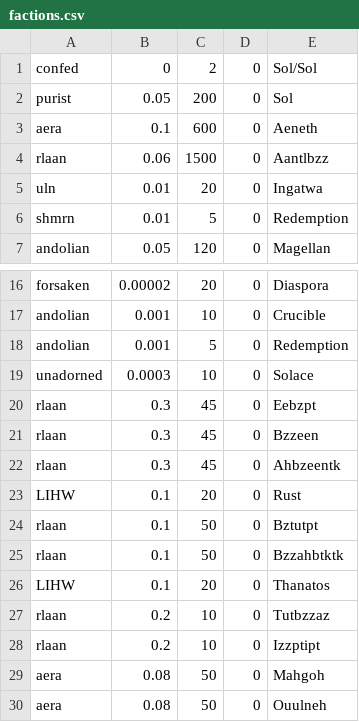
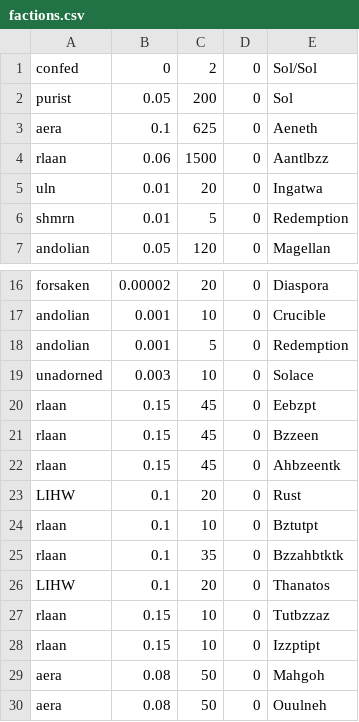
Before and after one commit to vincele/vegastrike, a CSV file: trunk/vegastrike/objconv/starsystemreader/factions.csv, drawn as a sheet; only a part is shown, gaps mark what is left out.

Commit message:
proto-milkyway

```diff
--- a/trunk/vegastrike/objconv/starsystemreader/factions.csv
+++ b/trunk/vegastrike/objconv/starsystemreader/factions.csv
@@ -2,3 +2,3 @@ confed,0,2,0,Sol/Sol
 purist,0.05,200,0,Sol
-aera,0.1,600,0,Aeneth
+aera,0.1,625,0,Aeneth
 rlaan,0.06,1500,0,Aantlbzz
@@ -18,12 +18,12 @@ andolian,0.001,10,0,Crucible
 andolian,0.001,5,0,Redemption
-unadorned,0.0003,10,0,Solace
-rlaan,0.3,45,0,Eebzpt
-rlaan,0.3,45,0,Bzzeen
-rlaan,0.3,45,0,Ahbzeentk
+unadorned,0.003,10,0,Solace
+rlaan,0.15,45,0,Eebzpt
+rlaan,0.15,45,0,Bzzeen
+rlaan,0.15,45,0,Ahbzeentk
 LIHW,0.1,20,0,Rust
-rlaan,0.1,50,0,Bztutpt
-rlaan,0.1,50,0,Bzzahbtktk
+rlaan,0.1,10,0,Bztutpt
+rlaan,0.1,35,0,Bzzahbtktk
 LIHW,0.1,20,0,Thanatos
-rlaan,0.2,10,0,Tutbzzaz
-rlaan,0.2,10,0,Izzptipt
+rlaan,0.15,10,0,Tutbzzaz
+rlaan,0.15,10,0,Izzptipt
 aera,0.08,50,0,Mahgoh
```
